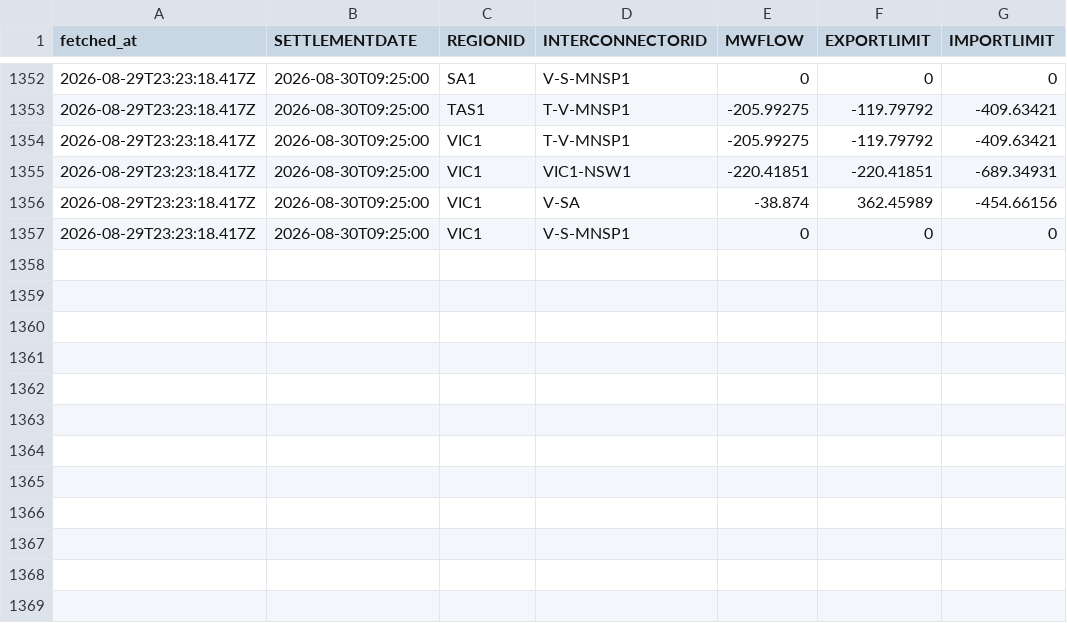
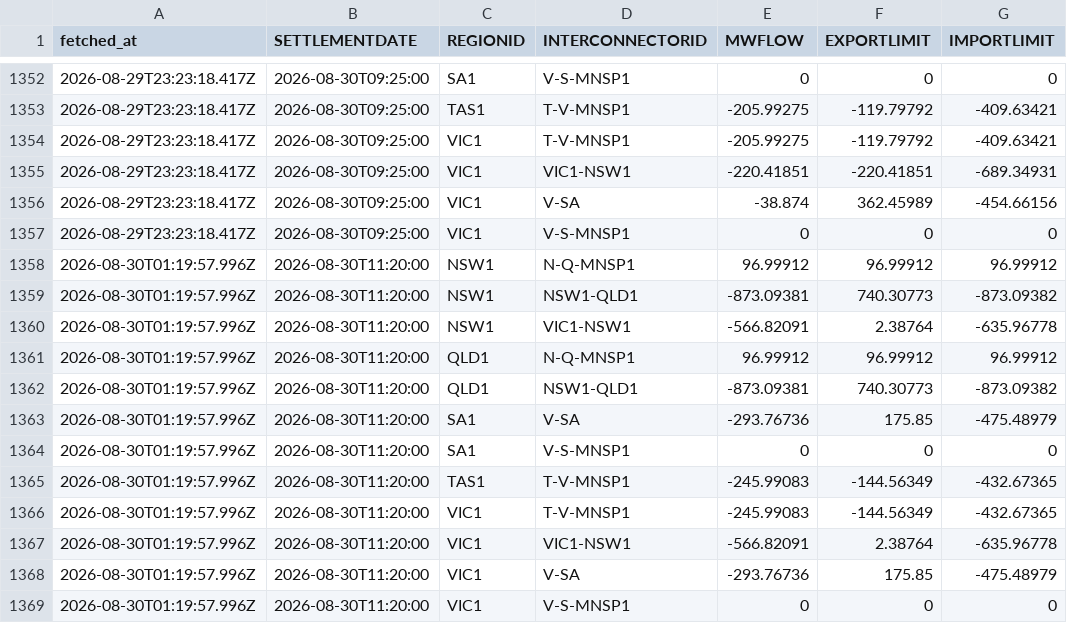
Before and after one commit to Tharindi-W/nem-live-state, a CSV file: data/nem_interconnectors.csv, drawn as a sheet; only a part is shown, gaps mark what is left out.

```diff
--- a/data/nem_interconnectors.csv
+++ b/data/nem_interconnectors.csv
@@ -1357 +1357,13 @@ fetched_at,SETTLEMENTDATE,REGIONID,INTERCONNECTORID,MWFLOW,EXPORTLIMIT,IMPORTLIM
 2026-08-29T23:23:18.417Z,2026-08-30T09:25:00,VIC1,V-S-MNSP1,0,0,0
+2026-08-30T01:19:57.996Z,2026-08-30T11:20:00,NSW1,N-Q-MNSP1,96.99912,96.99912,96.99912
+2026-08-30T01:19:57.996Z,2026-08-30T11:20:00,NSW1,NSW1-QLD1,-873.09381,740.30773,-873.09382
+2026-08-30T01:19:57.996Z,2026-08-30T11:20:00,NSW1,VIC1-NSW1,-566.82091,2.38764,-635.96778
+2026-08-30T01:19:57.996Z,2026-08-30T11:20:00,QLD1,N-Q-MNSP1,96.99912,96.99912,96.99912
+2026-08-30T01:19:57.996Z,2026-08-30T11:20:00,QLD1,NSW1-QLD1,-873.09381,740.30773,-873.09382
+2026-08-30T01:19:57.996Z,2026-08-30T11:20:00,SA1,V-SA,-293.76736,175.85,-475.48979
+2026-08-30T01:19:57.996Z,2026-08-30T11:20:00,SA1,V-S-MNSP1,0,0,0
+2026-08-30T01:19:57.996Z,2026-08-30T11:20:00,TAS1,T-V-MNSP1,-245.99083,-144.56349,-432.67365
+2026-08-30T01:19:57.996Z,2026-08-30T11:20:00,VIC1,T-V-MNSP1,-245.99083,-144.56349,-432.67365
+2026-08-30T01:19:57.996Z,2026-08-30T11:20:00,VIC1,VIC1-NSW1,-566.82091,2.38764,-635.96778
+2026-08-30T01:19:57.996Z,2026-08-30T11:20:00,VIC1,V-SA,-293.76736,175.85,-475.48979
+2026-08-30T01:19:57.996Z,2026-08-30T11:20:00,VIC1,V-S-MNSP1,0,0,0
```
Also changed, not shown: data/nem_dispatch.csv, data/nem_rooftop_actual.csv, 6 other files.
